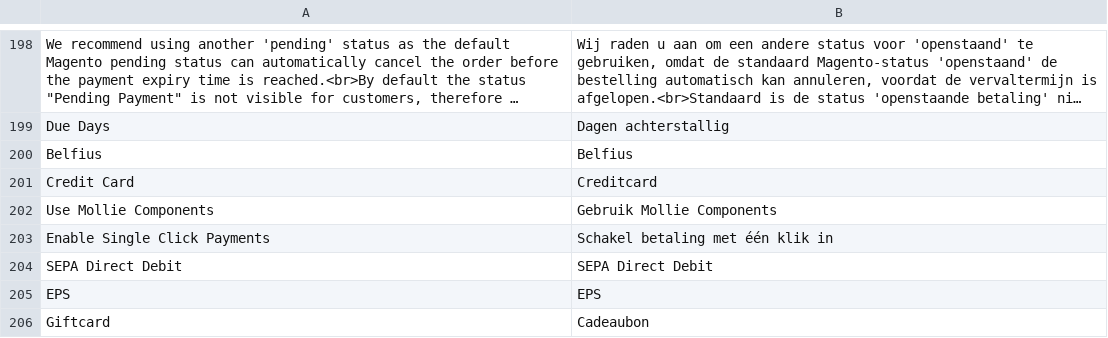
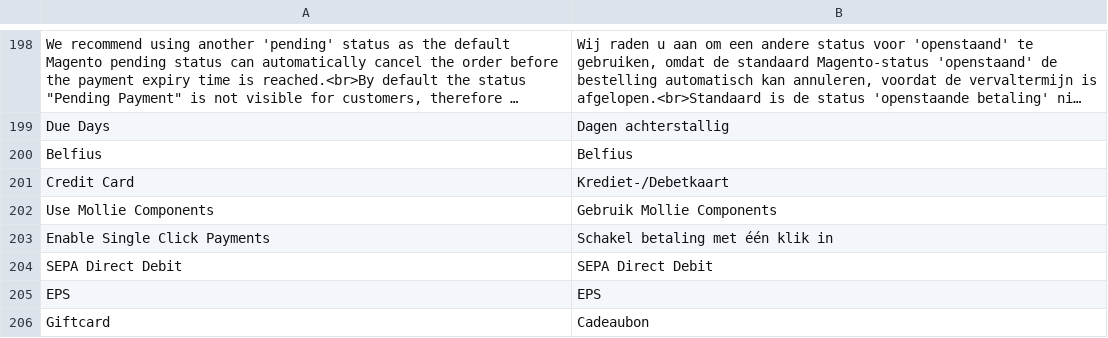
Before and after one commit to mollie/magento2, a CSV file: i18n/nl_NL.csv, drawn as a sheet; only a part is shown, gaps mark what is left out; long unchanged cells end in ….

```diff
--- a/i18n/nl_NL.csv
+++ b/i18n/nl_NL.csv
@@ -200,3 +200,3 @@
 "Belfius","Belfius"
-"Credit Card","Creditcard"
+"Credit Card","Krediet-/Debetkaart"
 "Use Mollie Components","Gebruik Mollie Components"
```
Also changed, not shown: i18n/de_DE.csv, i18n/en_US.csv, 2 other files.
